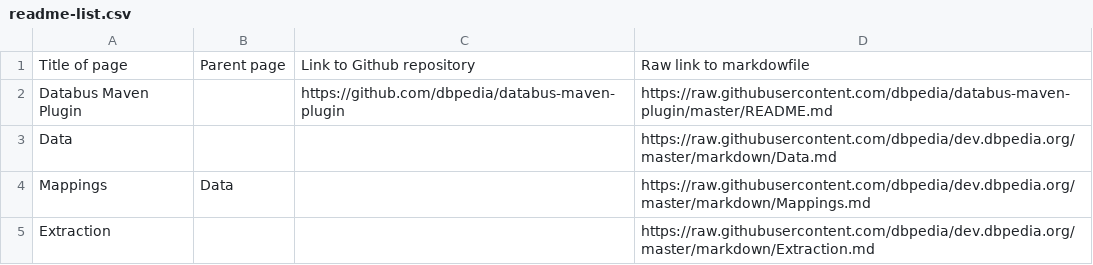
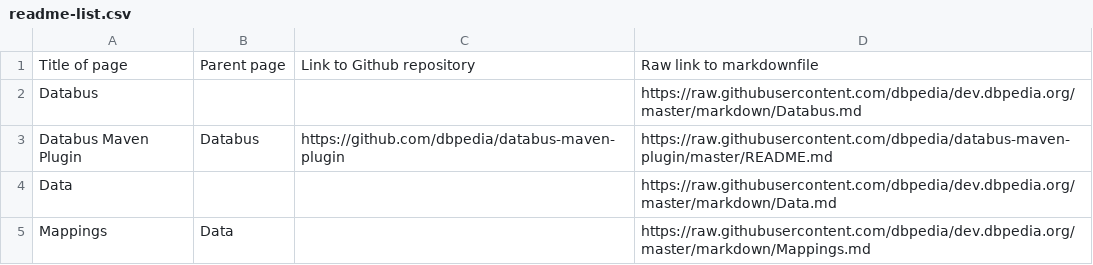
Before and after one commit to dbpedia/dev.dbpedia.org, a CSV file: readme-list.csv, drawn as a sheet; only a part is shown; the shorter side is filled out with more unchanged rows.

Commit message:
databus category

```diff
--- a/readme-list.csv
+++ b/readme-list.csv
@@ -1,3 +1,4 @@
-Title of page,Parent page,Link to Github repository,Raw link to markdowfile
-Databus Maven Plugin,,https://github.com/dbpedia/databus-maven-plugin,https://raw.githubusercontent.com/dbpedia/databus-maven-plugin/master/README.md,
+Title of page,Parent page,Link to Github repository,Raw link to markdownfile
+Databus,,,https://raw.githubusercontent.com/dbpedia/dev.dbpedia.org/master/markdown/Databus.md
+Databus Maven Plugin,Databus,https://github.com/dbpedia/databus-maven-plugin,https://raw.githubusercontent.com/dbpedia/databus-maven-plugin/master/README.md
 Data,,,https://raw.githubusercontent.com/dbpedia/dev.dbpedia.org/master/markdown/Data.md
```
